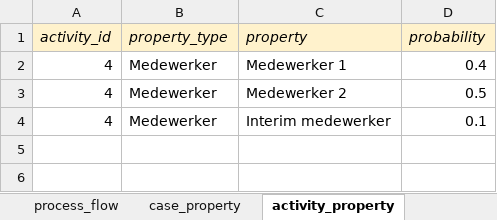
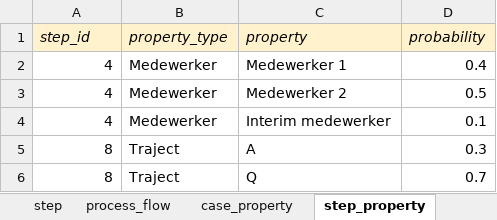
Before and after one commit to dimitrivdp/generate-process-mining-data, an Excel workbook: input.example.xlsx, sheet step_property, drawn as a sheet; values as stored, in another font and other column widths than the file's, no borders; the diff names each change by its address in the sheet, - before the commit and + after, or states it on an @@ line.

```diff
--- a/input.example.xlsx (sheet step_property)
+++ b/input.example.xlsx (sheet step_property)
-sheet tab: activity_property
+sheet tab: step_property
-A1: activity_id
+A1: step_id
+row 5: 8 | Traject | A | 0.3
+row 6: 8 | Traject | Q | 0.7
```
Also changed, not shown: sheet process_flow, sheet step, other sheet tabs, 5 other files.
